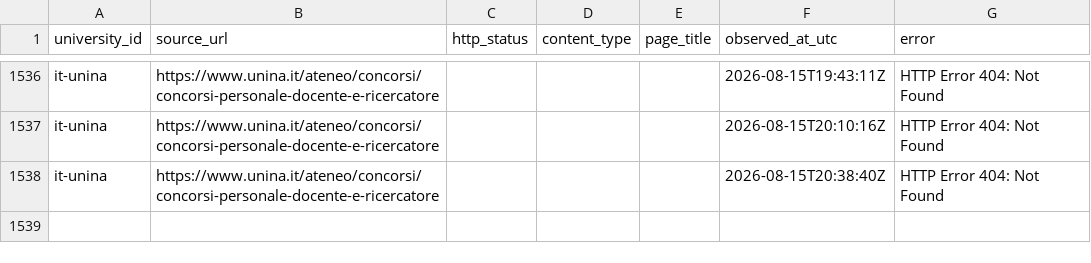
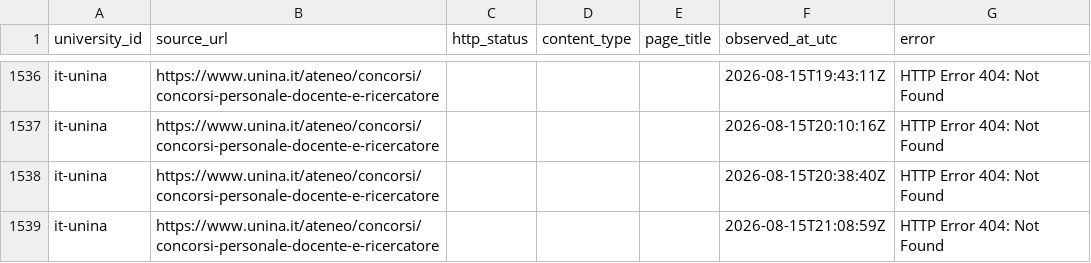
Before and after one commit to colazeta/atlante_dei_concorsi, a CSV file: docs/executions/approved-source-inventories/it-unina/observed_links.csv, drawn as a sheet; only a part is shown, gaps mark what is left out.

```diff
--- a/docs/executions/approved-source-inventories/it-unina/observed_links.csv
+++ b/docs/executions/approved-source-inventories/it-unina/observed_links.csv
@@ -1538 +1538,2 @@ it-unina,https://www.unina.it/ateneo/concorsi/concorsi-personale-docente-e-ricer
 it-unina,https://www.unina.it/ateneo/concorsi/concorsi-personale-docente-e-ricercatore,,,,2026-08-15T20:38:40Z,HTTP Error 404: Not Found
+it-unina,https://www.unina.it/ateneo/concorsi/concorsi-personale-docente-e-ricercatore,,,,2026-08-15T21:08:59Z,HTTP Error 404: Not Found
```
Also changed, not shown: docs/executions/approved-source-inventories/it-unifi/observed_links.csv, docs/executions/approved-source-inventories/it-unimi/observed_links.csv, 19 other files.
